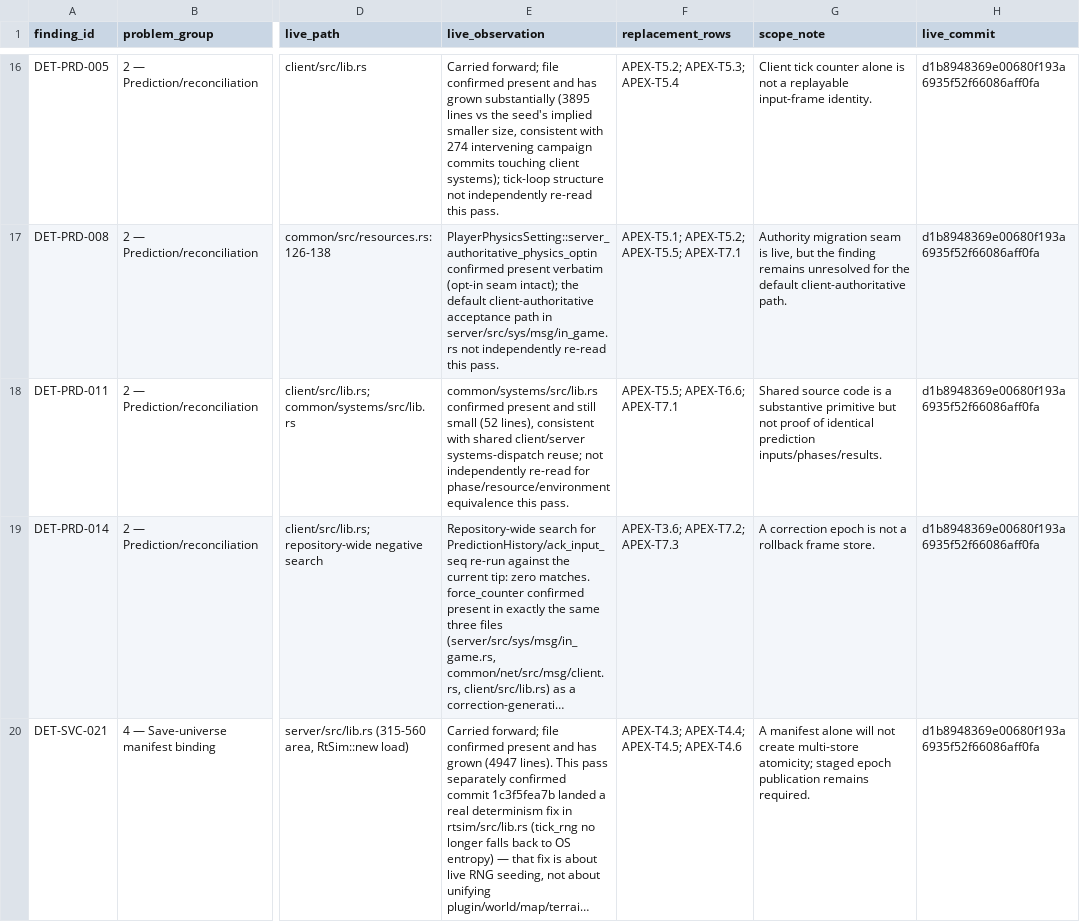
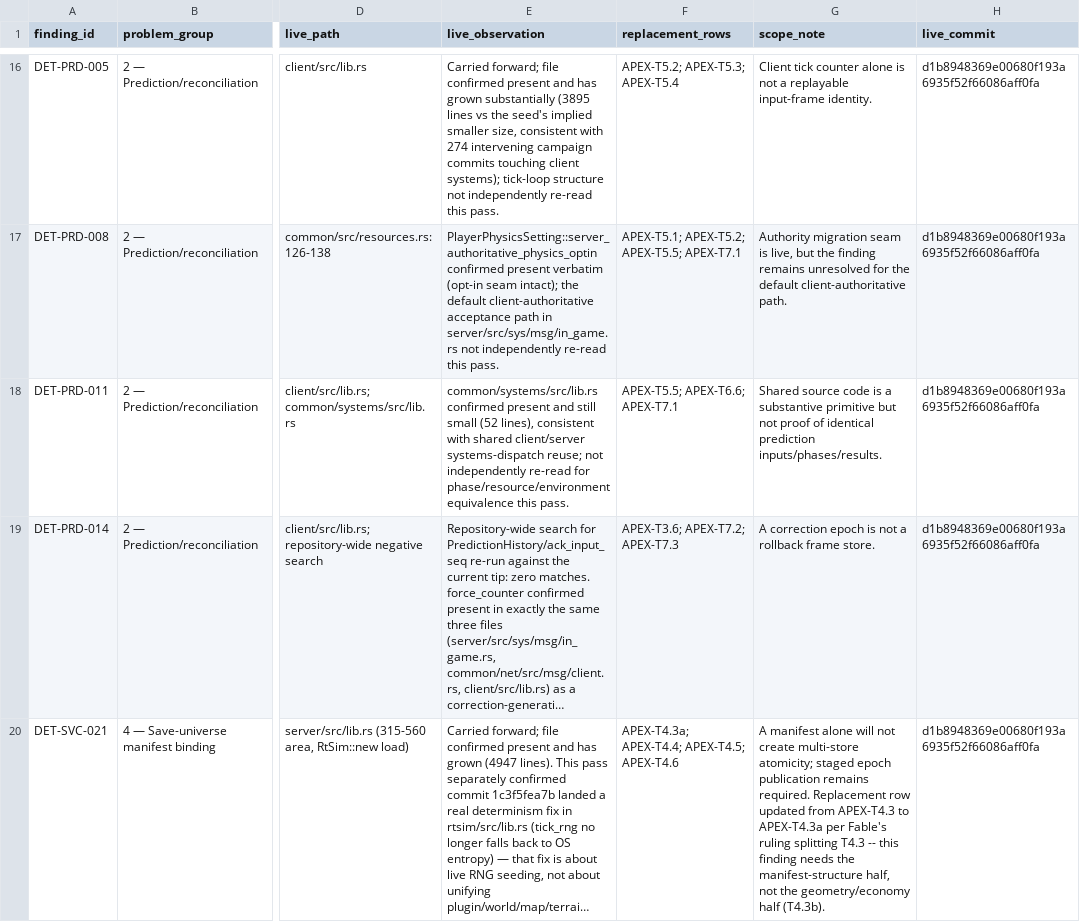
Before and after one commit to Wiredshark/bastion, a CSV file: readme/apex/APEX-FINDING-STATUS-MATRIX-v1.csv, drawn as a sheet; only a part is shown, gaps mark what is left out; long unchanged cells end in …; the diff covers the shown part only; the diff names each change by its address in the sheet, - before the commit and + after, or states it on an @@ line.

Commit message:
Batch-boundary bookkeeping: fold in Fable's T4.3 split + T5.5 ruling, Opus 5's digest handoff findings
Registry fixes (both original registry-validator findings resolved, not
just re-labeled -- validator now reports zero issues on the real registry):

- APEX-T4.3 SPLIT into APEX-T4.3a (manifest structure + world seed +
  worldgen/content protocol identities + site identity/origin/kind root;
  depends only on T0.5; kept the original tier position) and APEX-T4.3b
  (geometry root + economy baseline root; depends on T6.2; re-sequenced to
  after Tier 6). This resolves the original ORDER_VIOLATION. Also re-scoped
  APEX-T4.5 to depend on T4.3a only (not both halves) since schema-
  compatibility checking doesn't need T4.3b's numerically-verified root
  values -- that's what actually resolves the cascading order constraint
  rather than just relocating it. Updated A.2's two citing findings
  (DET-SVC-021 -> T4.3a, DET-ESIM-007 -> T4.3b) with rationale.
- APEX-T5.5 added as a frozen GUIDE_MISSING_ROW placeholder (reserved ID,
  empty deps, fixed title, no fabricated content) per Fable's ruling --
  resolves the original UNRESOLVED_ROW_REFERENCE. New validator check
  (check_guide_missing_row_fingerprints) re-flags
  GUIDE_MISSING_ROW_FINGERPRINT_DRIFT if this row's frozen fields ever
  change without an explicit registry-edit commit -- the M3A-style
  tracked-red-with-a-fingerprint pattern, non-vacuity proven by a new
  fixture that mutates the real on-disk T5.5 row and confirms the drift is
  caught. 16/16 fixtures green (was 15; +1 for the drift check), including
  the fingerprint check correctly scoped to only apply to the real Bastion
  registry (not synthetic minimal fixtures used for unrelated checks).

Digest module additions from Builder Opus 5's T0.2/T0.3 handoff review:
- ArtifactDigestV1 and ProtocolDigestV1 now implement Ord/PartialOrd/Hash
  (bytes-primary, since digest bytes are the actual content identity;
  algorithm/domain are tiebreakers) -- answers Opus 5's T2.4 sorting
  question directly rather than making them read the code to find out.
- DigestDomainIdV1::PluginManifest = 8 pre-registered ahead of APEX-T2.3,
  per Opus 5's flag that a plugin manifest's semantic root is a distinct
  object from PluginActivationPlan (ID 3) and must not reuse that domain.

91/91 apex:: unit tests still green after all of the above.

```diff
--- a/readme/apex/APEX-FINDING-STATUS-MATRIX-v1.csv
+++ b/readme/apex/APEX-FINDING-STATUS-MATRIX-v1.csv
-F20 (replacement_rows): APEX-T4.3; APEX-T4.4; APEX-T4.5; APEX-T4.6
+F20 (replacement_rows): APEX-T4.3a; APEX-T4.4; APEX-T4.5; APEX-T4.6
-G20 (scope_note): …remains required.
+G20 (scope_note): …remains required. Replacement row updated from APEX-T4.3 to APEX-T4.3a per Fable's ruling splitting T4.3 -- this finding needs the manifest-structure half, not the geometry/economy half (T4.3b).
```
Also changed, not shown: 2 edited cells elsewhere in this file, 12 other files.
